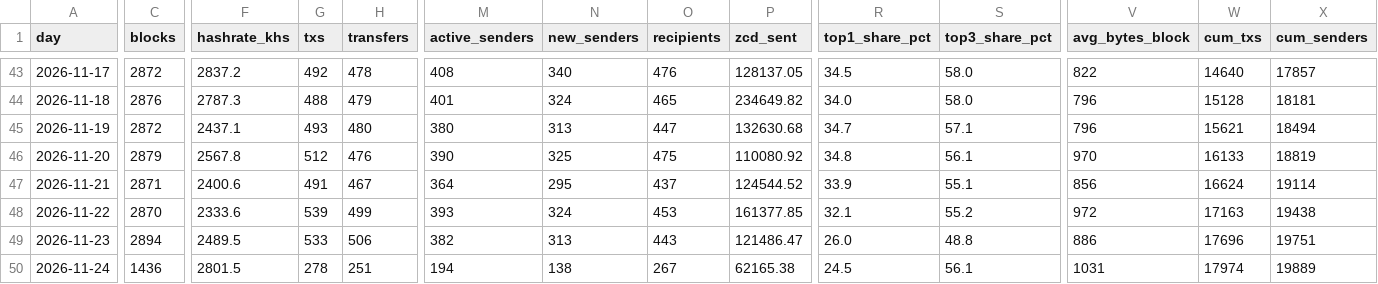
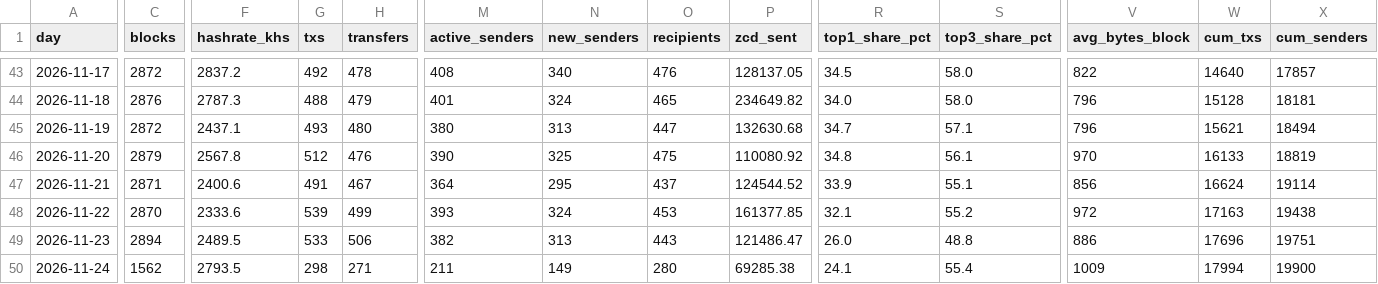
Before and after one commit to brilliantnodes/zycord-pulse, a CSV file: data/pulse_daily.csv, drawn as a sheet; only a part is shown, gaps mark what is left out; the diff covers the shown part only; the diff names each change by its address in the sheet, - before the commit and + after, or states it on an @@ line.

Commit message:
Data: block 139,732, 2026-11-24T13:07:07Z

```diff
--- a/data/pulse_daily.csv
+++ b/data/pulse_daily.csv
-C50 (blocks): 1436
+C50 (blocks): 1562
-F50 (hashrate_khs): 2801.5
+F50 (hashrate_khs): 2793.5
-G50 (txs): 278
+G50 (txs): 298
-H50 (transfers): 251
+H50 (transfers): 271
-M50 (active_senders): 194
+M50 (active_senders): 211
-N50 (new_senders): 138
+N50 (new_senders): 149
-O50 (recipients): 267
+O50 (recipients): 280
-P50 (zcd_sent): 62165.38
+P50 (zcd_sent): 69285.38
-R50 (top1_share_pct): 24.5
+R50 (top1_share_pct): 24.1
-S50 (top3_share_pct): 56.1
+S50 (top3_share_pct): 55.4
-V50 (avg_bytes_block): 1031
+V50 (avg_bytes_block): 1009
-W50 (cum_txs): 17974
+W50 (cum_txs): 17994
-X50 (cum_senders): 19889
+X50 (cum_senders): 19900
```
Also changed, not shown: 1 edited cell elsewhere in this file, 5 other files.
